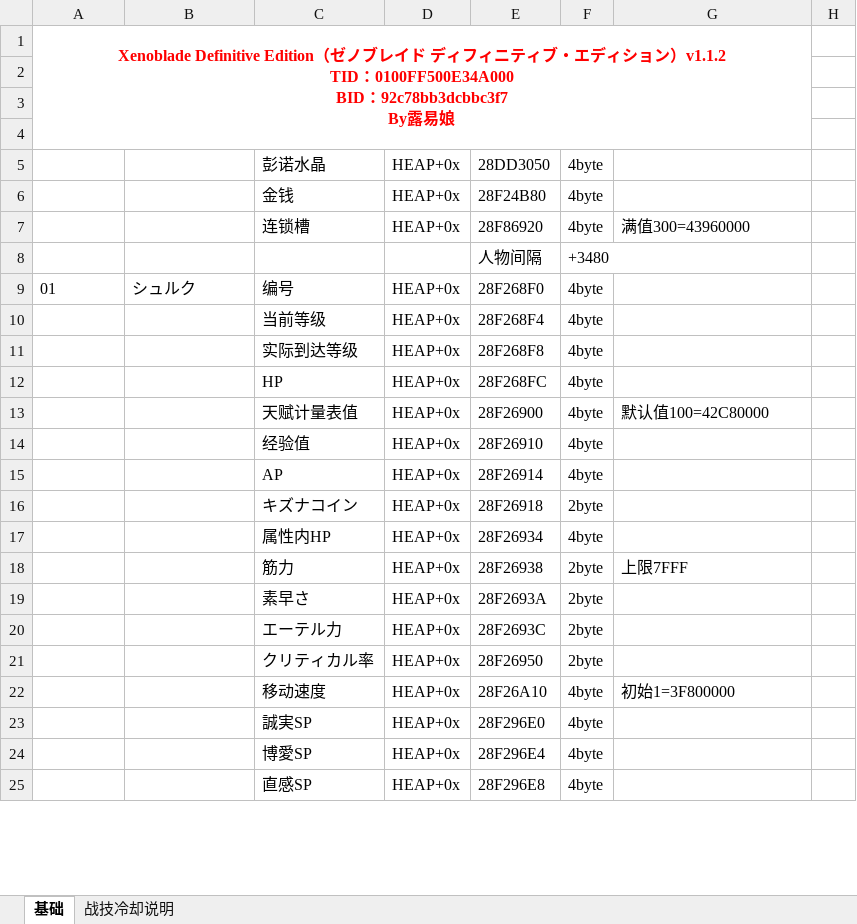
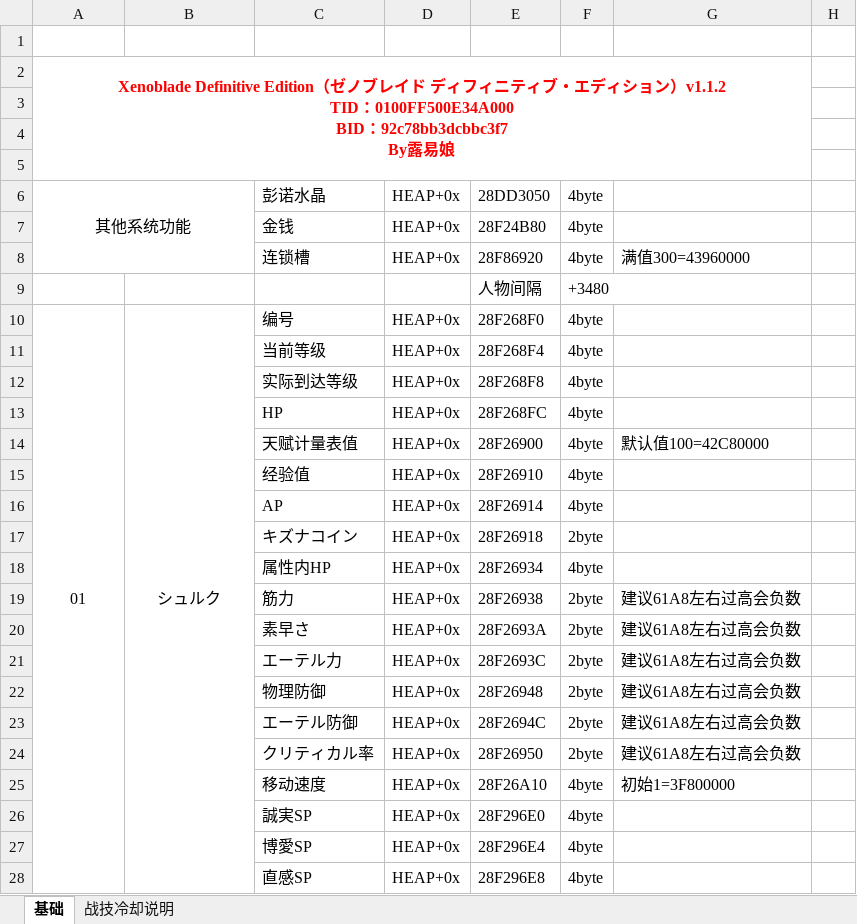
Before and after one commit to Ruimusume/XBDE, an Excel workbook: xbde.xlsx, sheet 基础, drawn as a sheet; only a part is shown; values as stored, in another font and other column widths than the file's, no borders; addresses are those after the commit; the diff covers the shown part only; the diff names each change by its address in the sheet, - before the commit and + after, or states it on an @@ line.

Commit message:
Add files via upload

```diff
--- a/xbde.xlsx (sheet 基础)
+++ b/xbde.xlsx (sheet 基础)
+row 1: (empty)
@@ column A renumbered in row 6 @@
+A6:B8 merged
-A10:B10 alignment: left
+A10:B10 alignment: center
+A10:A67 merged
+B10:B67 merged
-G19: 上限7FFF
+G19: 建议61A8左右过高会负数
-G20:G21: (empty)
+G20:G21: 建议61A8左右过高会负数
+row 22:  |  | 物理防御 | HEAP+0x | 28F26948 | 2byte | 建议61A8左右过高会负数
+row 23:  |  | エーテル防御 | HEAP+0x | 28F2694C | 2byte | 建议61A8左右过高会负数
-G24: (empty)
+G24: 建议61A8左右过高会负数
```
Also changed, not shown: 14 added rows, 21 edited cells, cell formats and merged cells elsewhere in this sheet.
